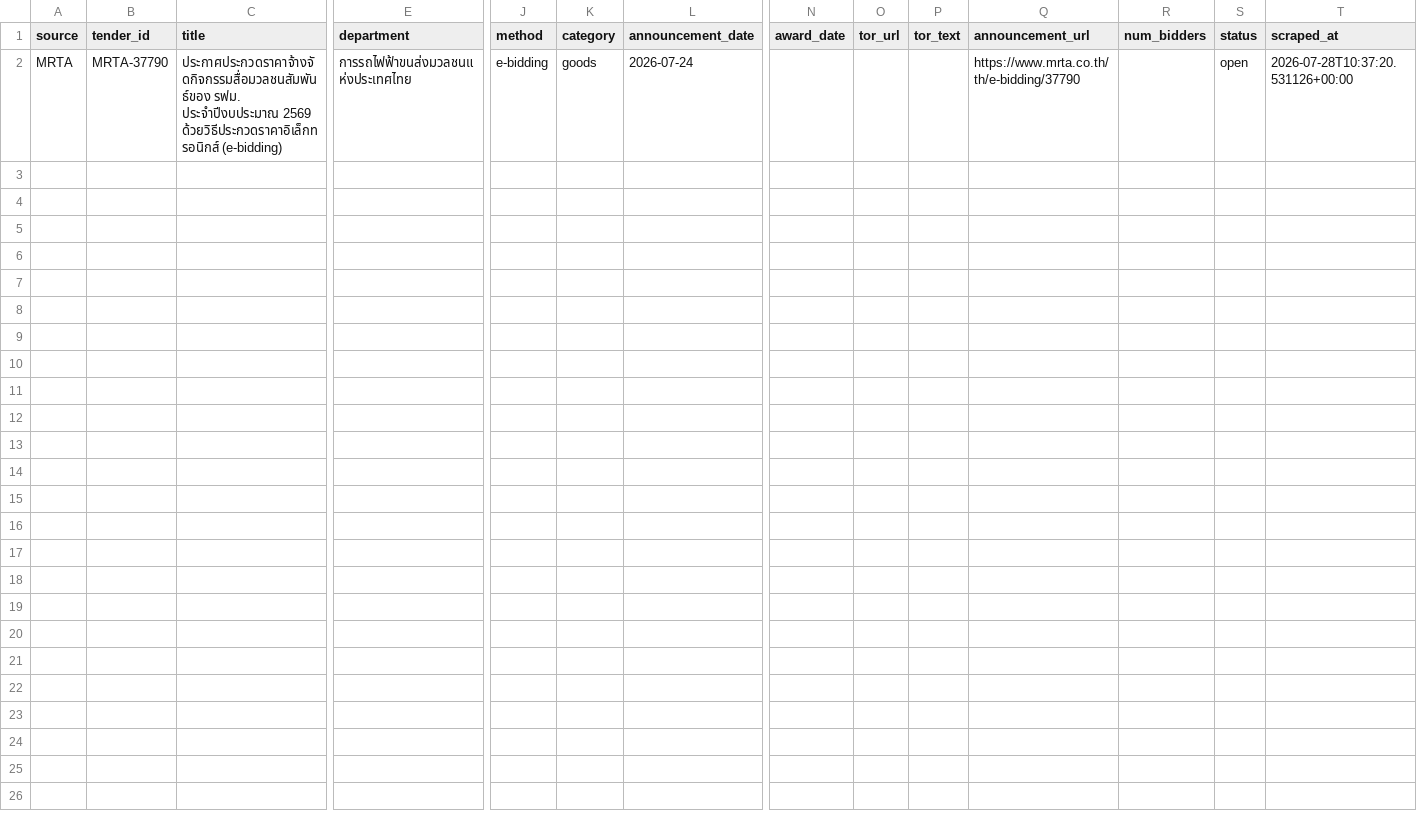
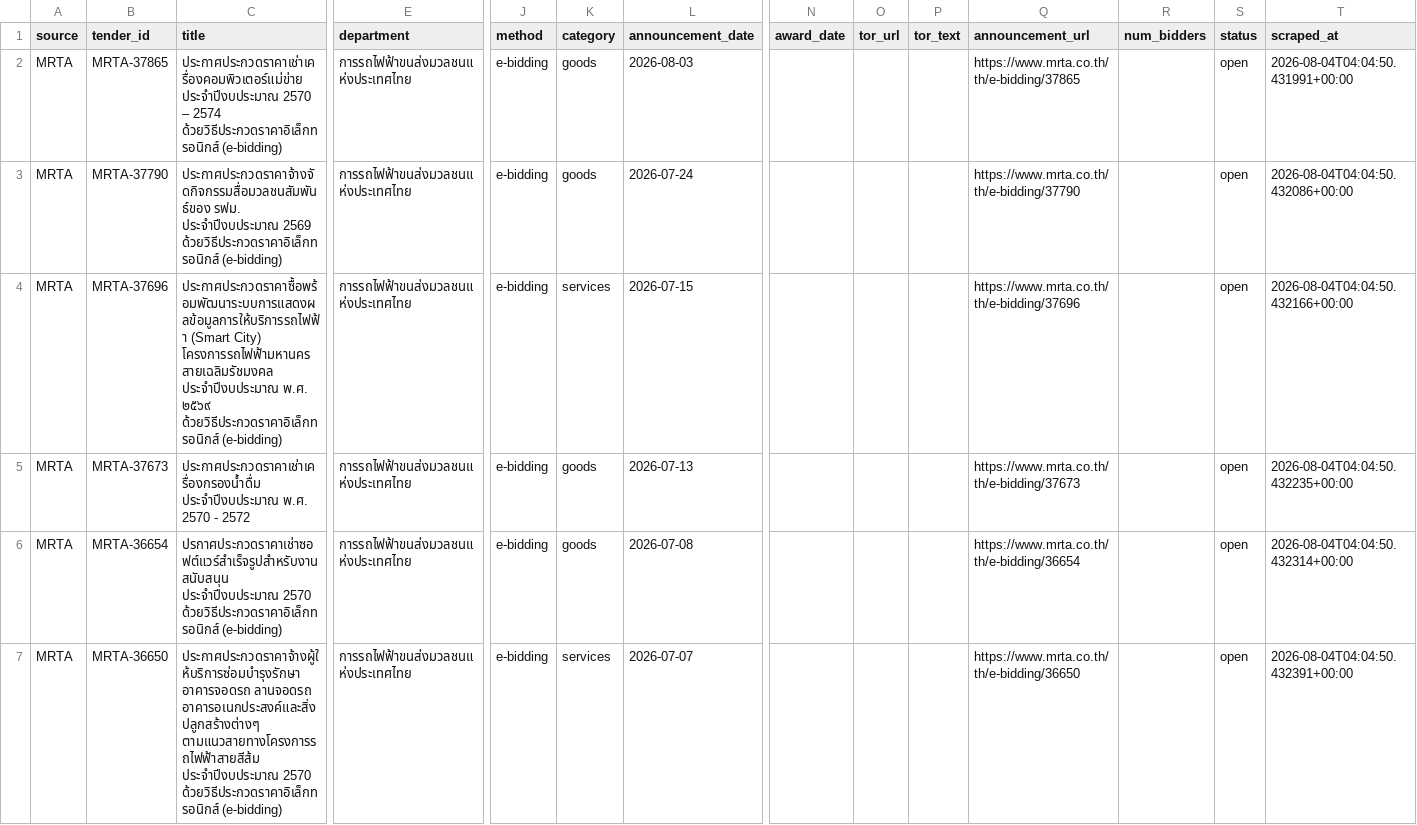
Before and after one commit to panitiarjit/Conjuncture, a CSV file: bidsight_scraper/output/parsed/MRTA.csv, drawn as a sheet; only a part is shown, gaps mark what is left out; addresses are those after the commit; rows hold the shown columns only; the diff names each change by its address in the sheet, - before the commit and + after, or states it on an @@ line.

```diff
--- a/bidsight_scraper/output/parsed/MRTA.csv
+++ b/bidsight_scraper/output/parsed/MRTA.csv
+row 2: MRTA | MRTA-37865 | ประกาศประกวดราคาเช่าเครื่องคอมพิวเตอร์แม่ข่าย ประจำปีงบประมาณ 2570 – 2574 ด้วยวิธีประกวดราคาอิเล็กทรอนิกส์ (e-bidding) | การรถไฟฟ้าขนส่งมวลชนแห่งประเทศไทย | e-bidding | goods | 2026-08-03 |  |  |  | https://www.mrta.co.th/th/e-bidding/37865 |  | open | 2026-08-04T04:04:50.431991+00:00
-T3 (scraped_at): 2026-07-28T10:37:20.531126+00:00
+T3 (scraped_at): 2026-08-04T04:04:50.432086+00:00
+row 4: MRTA | MRTA-37696 | ประกาศประกวดราคาซื้อพร้อมพัฒนาระบบการแสดงผลข้อมูลการให้บริการรถไฟฟ้า (Smart City) โครงการรถไฟฟ้ามหานคร สายเฉลิมรัชมงคล ประจำปีงบประมาณ พ.ศ. ๒๕๖๙ ด้วยวิธีประกวดราคาอิเล็กทรอนิกส์ (e-bidding) | การรถไฟฟ้าขนส่งมวลชนแห่งประเทศไทย | e-bidding | services | 2026-07-15 |  |  |  | https://www.mrta.co.th/th/e-bidding/37696 |  | open | 2026-08-04T04:04:50.432166+00:00
+row 5: MRTA | MRTA-37673 | ประกาศประกวดราคาเช่าเครื่องกรองน้ำดื่ม ประจำปีงบประมาณ พ.ศ. 2570 - 2572 | การรถไฟฟ้าขนส่งมวลชนแห่งประเทศไทย | e-bidding | goods | 2026-07-13 |  |  |  | https://www.mrta.co.th/th/e-bidding/37673 |  | open | 2026-08-04T04:04:50.432235+00:00
+row 6: MRTA | MRTA-36654 | ปรกาศประกวดราคาเช่าซอฟต์แวร์สำเร็จรูปสำหรับงานสนับสนุน ประจำปีงบประมาณ 2570 ด้วยวิธีประกวดราคาอิเล็กทรอนิกส์ (e-bidding) | การรถไฟฟ้าขนส่งมวลชนแห่งประเทศไทย | e-bidding | goods | 2026-07-08 |  |  |  | https://www.mrta.co.th/th/e-bidding/36654 |  | open | 2026-08-04T04:04:50.432314+00:00
+row 7: MRTA | MRTA-36650 | ประกาศประกวดราคาจ้างผู้ให้บริการซ่อมบำรุงรักษา อาคารจอดรถ ลานจอดรถ อาคารอเนกประสงค์และสิ่งปลูกสร้างต่างๆ ตามแนวสายทางโครงการรถไฟฟ้าสายสีส้ม ประจำปีงบประมาณ 2570 ด้วยวิธีประกวดราคาอิเล็กทรอนิกส์ (e-bidding) | การรถไฟฟ้าขนส่งมวลชนแห่งประเทศไทย | e-bidding | services | 2026-07-07 |  |  |  | https://www.mrta.co.th/th/e-bidding/36650 |  | open | 2026-08-04T04:04:50.432391+00:00
```
Also changed, not shown: bidsight_scraper/output/parsed/BMA.csv, bidsight_scraper/output/parsed/PEA.csv, 8 other files.
